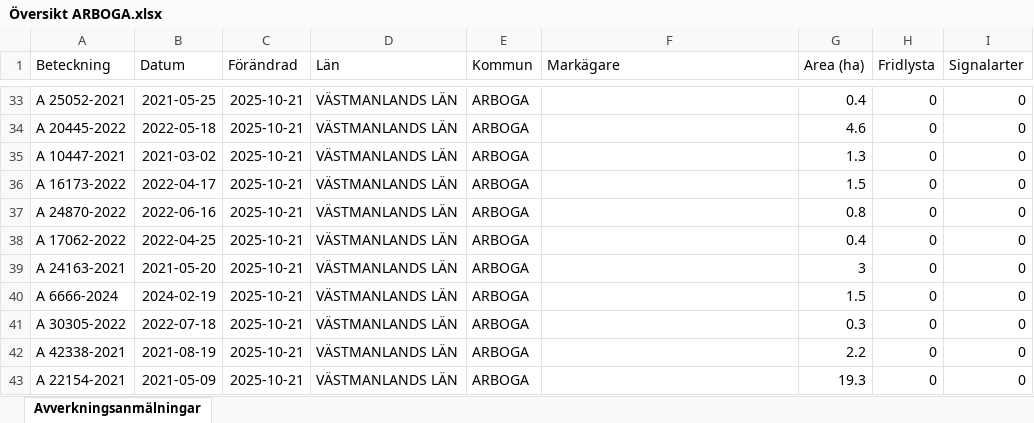
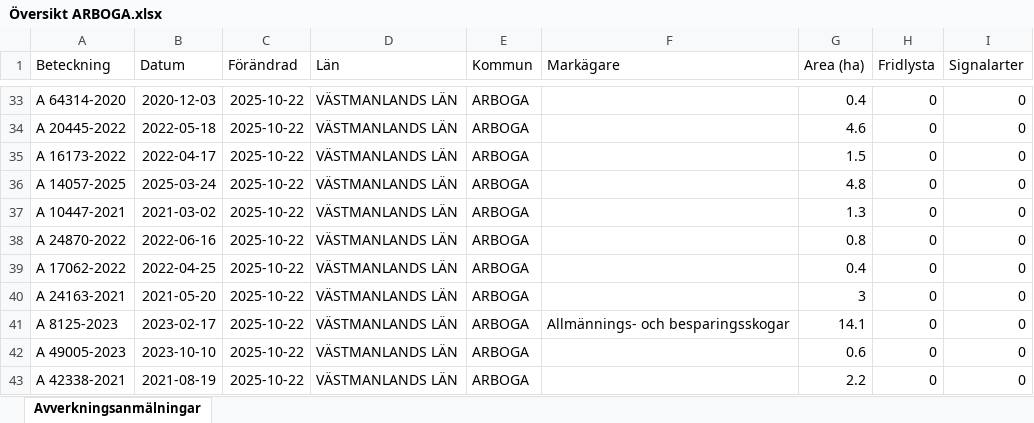
Before and after one commit to klasma/Logging_1984, an Excel workbook: Översikt ARBOGA.xlsx, sheet Avverkningsanmälningar, drawn as a sheet; only a part is shown, gaps mark what is left out; values as stored, in another font and other column widths than the file's, no borders; the diff covers the shown part only; the diff names each change by its address in the sheet, - before the commit and + after, or states it on an @@ line.

```diff
--- a/Översikt ARBOGA.xlsx (sheet Avverkningsanmälningar)
+++ b/Översikt ARBOGA.xlsx (sheet Avverkningsanmälningar)
-A33 (Beteckning): A 25052-2021
+A33 (Beteckning): A 64314-2020
-B33 (Datum): 2021-05-25
+B33 (Datum): 2020-12-03
-C33:C43 (Förändrad): 2025-10-21
+C33:C43 (Förändrad): 2025-10-22
-A35 (Beteckning): A 10447-2021
+A35 (Beteckning): A 16173-2022
-B35 (Datum): 2021-03-02
+B35 (Datum): 2022-04-17
-G35 (Area (ha)): 1.3
+G35 (Area (ha)): 1.5
-A36 (Beteckning): A 16173-2022
+A36 (Beteckning): A 14057-2025
-B36 (Datum): 2022-04-17
+B36 (Datum): 2025-03-24
-G36 (Area (ha)): 1.5
+G36 (Area (ha)): 4.8
-A37 (Beteckning): A 24870-2022
+A37 (Beteckning): A 10447-2021
-B37 (Datum): 2022-06-16
+B37 (Datum): 2021-03-02
-G37 (Area (ha)): 0.8
+G37 (Area (ha)): 1.3
-A38 (Beteckning): A 17062-2022
+A38 (Beteckning): A 24870-2022
-B38 (Datum): 2022-04-25
+B38 (Datum): 2022-06-16
-G38 (Area (ha)): 0.4
+G38 (Area (ha)): 0.8
-A39 (Beteckning): A 24163-2021
+A39 (Beteckning): A 17062-2022
-B39 (Datum): 2021-05-20
+B39 (Datum): 2022-04-25
-G39 (Area (ha)): 3
+G39 (Area (ha)): 0.4
-A40 (Beteckning): A 6666-2024
+A40 (Beteckning): A 24163-2021
-B40 (Datum): 2024-02-19
+B40 (Datum): 2021-05-20
-G40 (Area (ha)): 1.5
+G40 (Area (ha)): 3
-A41 (Beteckning): A 30305-2022
+A41 (Beteckning): A 8125-2023
-B41 (Datum): 2022-07-18
+B41 (Datum): 2023-02-17
-F41 (Markägare): (empty)
+F41 (Markägare): Allmännings- och besparingsskogar
-G41 (Area (ha)): 0.3
+G41 (Area (ha)): 14.1
-A42 (Beteckning): A 42338-2021
+A42 (Beteckning): A 49005-2023
-B42 (Datum): 2021-08-19
+B42 (Datum): 2023-10-10
-G42 (Area (ha)): 2.2
+G42 (Area (ha)): 0.6
-A43 (Beteckning): A 22154-2021
+A43 (Beteckning): A 42338-2021
-B43 (Datum): 2021-05-09
+B43 (Datum): 2021-08-19
-G43 (Area (ha)): 19.3
+G43 (Area (ha)): 2.2
```
Also changed, not shown: 756 edited cells elsewhere in this sheet, artfynd/A 10364-2021 artfynd.xlsx, artfynd/A 17706-2025 artfynd.xlsx, 31 other files.
